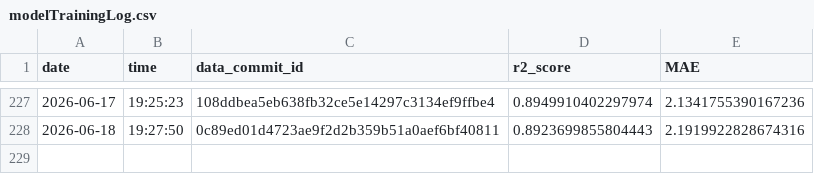
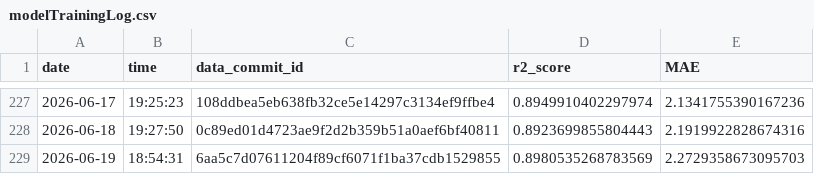
Before and after one commit to Markus-Ehrlich/MLGS, a CSV file: logs/modelTrainingLog.csv, drawn as a sheet; only a part is shown, gaps mark what is left out; the diff names each change by its address in the sheet, - before the commit and + after, or states it on an @@ line.

```diff
--- a/logs/modelTrainingLog.csv
+++ b/logs/modelTrainingLog.csv
+row 229: 2026-06-19 | 18:54:31 | 6aa5c7d07611204f89cf6071f1ba37cdb1529855 | 0.8980535268783569 | 2.2729358673095703
```
Also changed, not shown: 2 other files.
